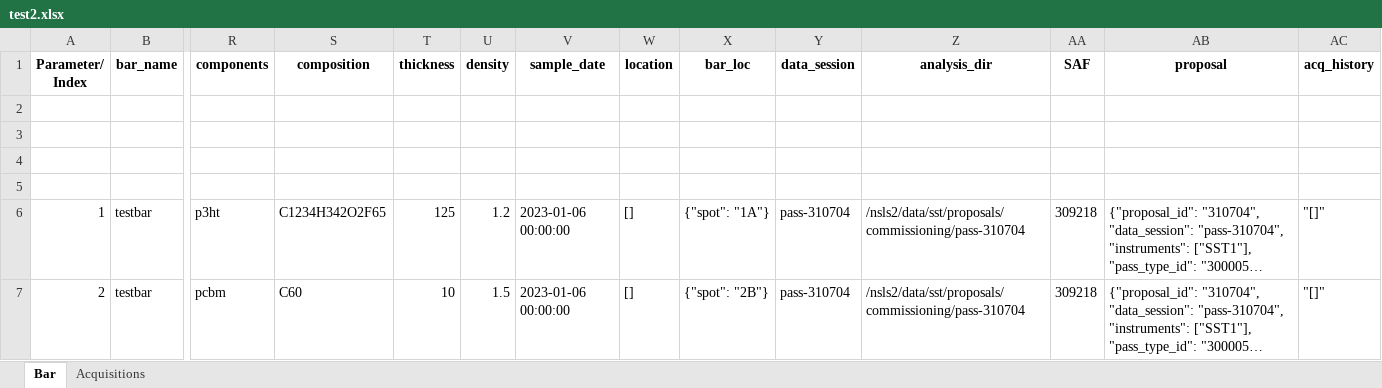
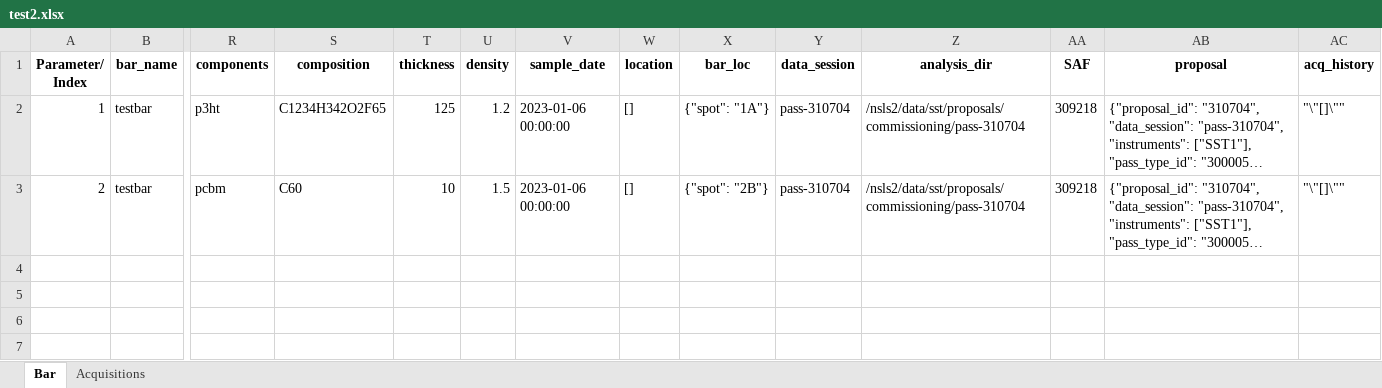
Before and after one commit to NSLS-II-SST/rsoxs_workflow, an Excel workbook: example/test2.xlsx, sheet Bar, drawn as a sheet; only a part is shown, gaps mark what is left out; long unchanged cells end in …; values as stored, in another font and other column widths than the file's, no borders; removed rows and columns are numbered as before the commit, all else as after; rows hold the shown columns only; the diff names each change by its address in the sheet, - before the commit and + after, or states it on an @@ line.

```diff
--- a/example/test2.xlsx (sheet Bar)
+++ b/example/test2.xlsx (sheet Bar)
-row 2: (empty)
-row 3: (empty)
-row 4: (empty)
-row 5: (empty)
-AC2:AC3 (acq_history): "[]"
+AC2:AC3 (acq_history): "\"[]\""
```
Also changed, not shown: sheet Acquisitions, 2 other files.
